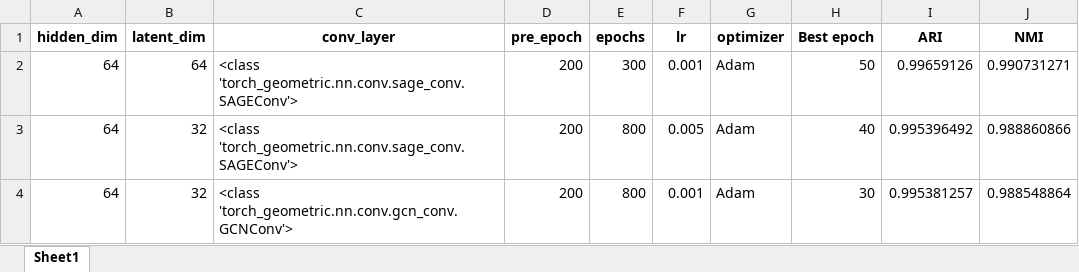
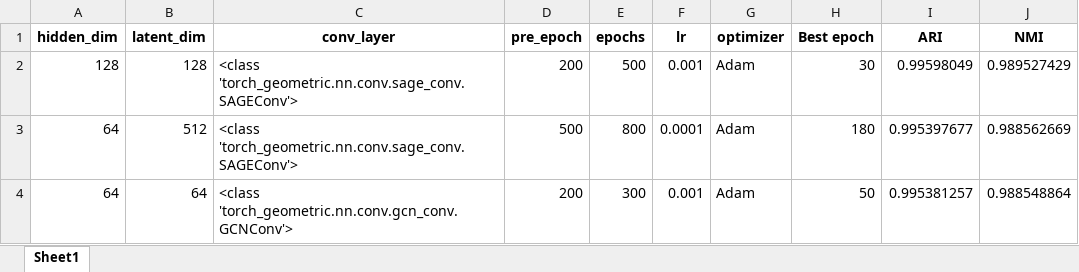
Before and after one commit to BeObm/scCGNet, an Excel workbook: resultsHPC/Quake_10x_Limb_Muscle.xlsx, sheet Sheet1, drawn as a sheet; values as stored, in another font and other column widths than the file's, no borders; removed rows and columns are numbered as before the commit, all else as after; the diff names each change by its address in the sheet, - before the commit and + after, or states it on an @@ line.

```diff
--- a/resultsHPC/Quake_10x_Limb_Muscle.xlsx (sheet Sheet1)
+++ b/resultsHPC/Quake_10x_Limb_Muscle.xlsx (sheet Sheet1)
-row 2: 64 | 64 | <class 'torch_geometric.nn.conv.sage_conv.SAGEConv'> | 200 | 300 | 0.001 | Adam | 50 | 0.99659126 | 0.990731271
+row 2: 128 | 128 | <class 'torch_geometric.nn.conv.sage_conv.SAGEConv'> | 200 | 500 | 0.001 | Adam | 30 | 0.99598049 | 0.989527429
-B3 (latent_dim): 32
+B3 (latent_dim): 512
-D3 (pre_epoch): 200
+D3 (pre_epoch): 500
-F3 (lr): 0.005
+F3 (lr): 0.0001
-H3 (Best epoch): 40
+H3 (Best epoch): 180
-I3 (ARI): 0.995396492
+I3 (ARI): 0.995397677
-J3 (NMI): 0.988860866
+J3 (NMI): 0.988562669
-B4 (latent_dim): 32
+B4 (latent_dim): 64
-E4 (epochs): 800
+E4 (epochs): 300
-H4 (Best epoch): 30
+H4 (Best epoch): 50
```
Also changed, not shown: resultsHPC/Details_Muraro.xlsx, resultsHPC/Details_Quake_10x_Bladder.xlsx, 23 other files.
